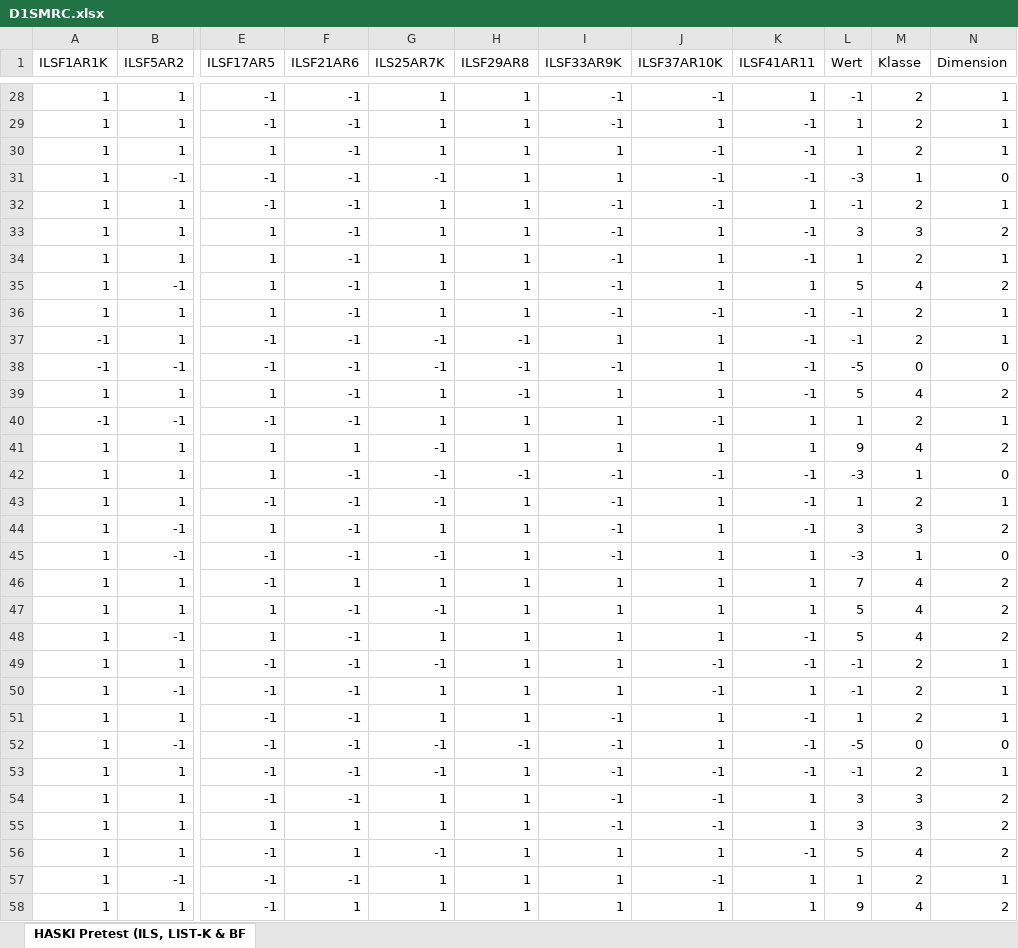
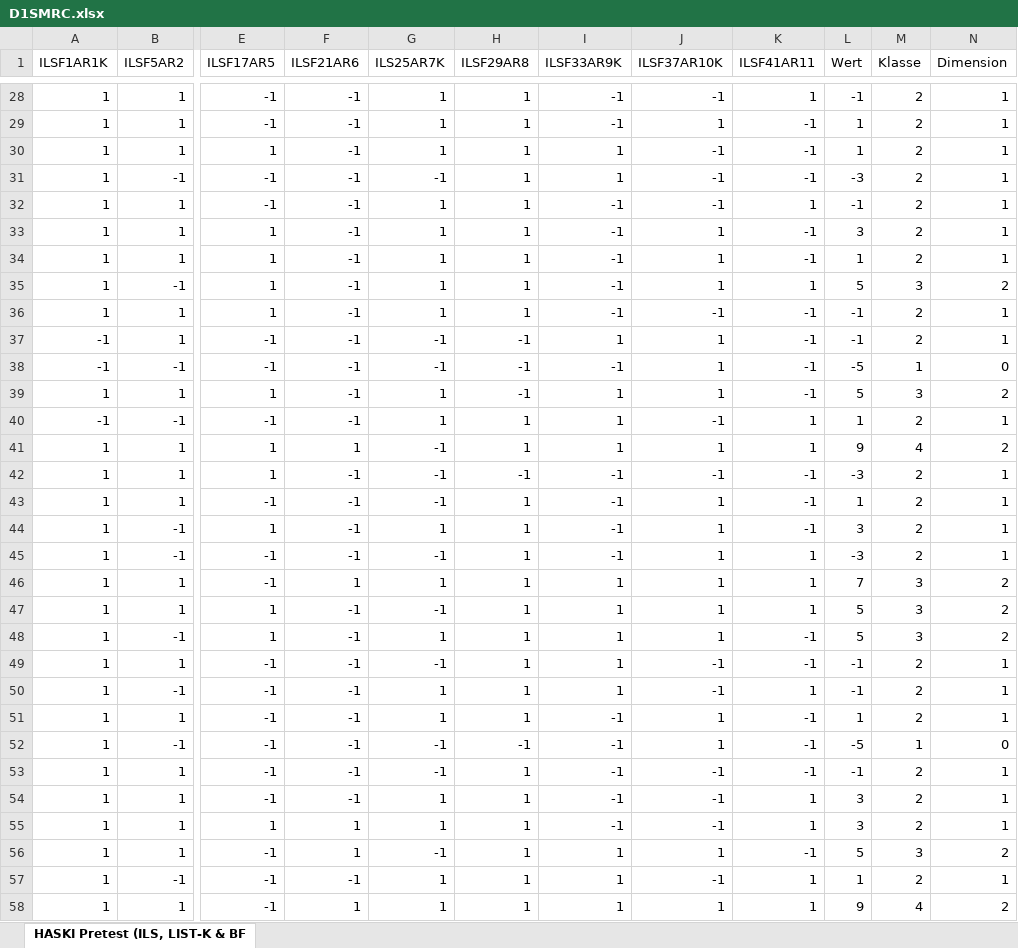
Before and after one commit to HASKI-RAK/paper, an Excel workbook: ShortversionILS/D1SMRC.xlsx, sheet HASKI Pretest (ILS, LIST-K & BF, drawn as a sheet; only a part is shown, gaps mark what is left out; values as stored, in another font and other column widths than the file's, no borders; the diff covers the shown part only; the diff names each change by its address in the sheet, - before the commit and + after, or states it on an @@ line.

```diff
--- a/ShortversionILS/D1SMRC.xlsx (sheet HASKI Pretest (ILS, LIST-K & BF)
+++ b/ShortversionILS/D1SMRC.xlsx (sheet HASKI Pretest (ILS, LIST-K & BF)
-M31 (Klasse): 1
+M31 (Klasse): 2
-N31 (Dimension): 0
+N31 (Dimension): 1
-M33 (Klasse): 3
+M33 (Klasse): 2
-N33 (Dimension): 2
+N33 (Dimension): 1
-M35 (Klasse): 4
+M35 (Klasse): 3
-M38 (Klasse): 0
+M38 (Klasse): 1
-M39 (Klasse): 4
+M39 (Klasse): 3
-M42 (Klasse): 1
+M42 (Klasse): 2
-N42 (Dimension): 0
+N42 (Dimension): 1
-M44 (Klasse): 3
+M44 (Klasse): 2
-N44 (Dimension): 2
+N44 (Dimension): 1
-M45 (Klasse): 1
+M45 (Klasse): 2
-N45 (Dimension): 0
+N45 (Dimension): 1
-M46:M48 (Klasse): 4
+M46:M48 (Klasse): 3
-M52 (Klasse): 0
+M52 (Klasse): 1
-M54:M55 (Klasse): 3
+M54:M55 (Klasse): 2
-N54:N55 (Dimension): 2
+N54:N55 (Dimension): 1
-M56 (Klasse): 4
+M56 (Klasse): 3
```
Also changed, not shown: 202 edited cells elsewhere in this sheet, formulas that keep their value, ShortversionILS/D2SMRC.xlsx, ShortversionILS/D3SMRC.xlsx, 5 other files.
